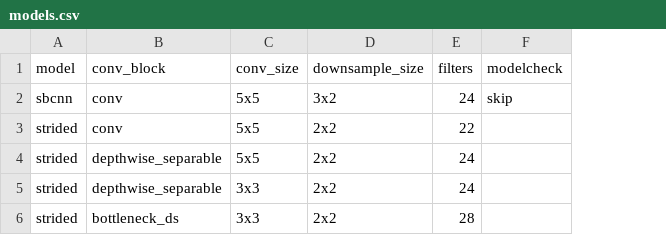
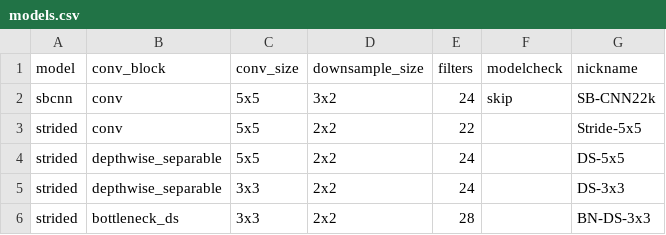
Before and after one commit to jonnor/ESC-CNN-microcontroller, a CSV file: models.csv, drawn as a sheet; the diff names each change by its address in the sheet, - before the commit and + after, or states it on an @@ line.

```diff
--- a/models.csv
+++ b/models.csv
+column G (nickname), rows 2-6: SB-CNN22k | Stride-5x5 | DS-5x5 | DS-3x3 | BN-DS-3x3
```
Also changed, not shown: 6 other files.
